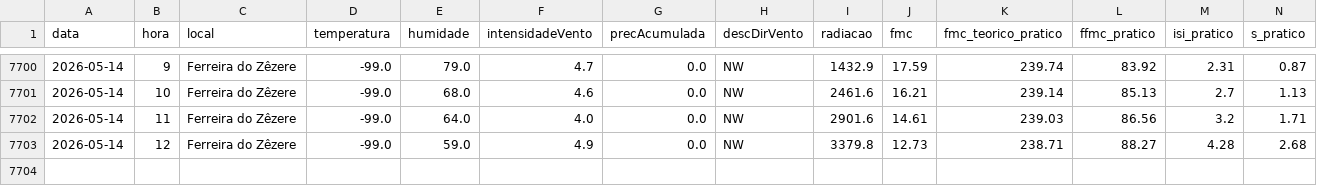
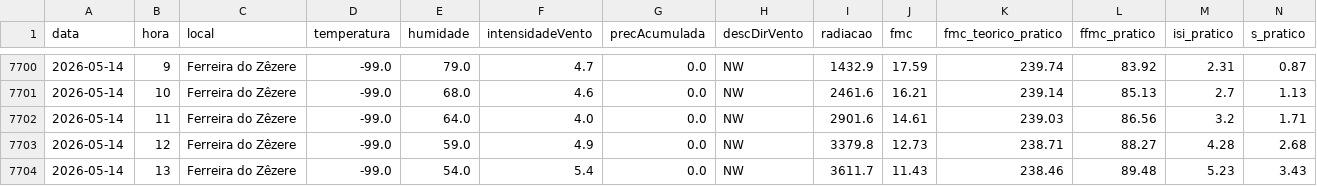
Before and after one commit to 23657/fwi-pipeline-ipt, a CSV file: dados_ferreira_do_zezere_fwi.csv, drawn as a sheet; only a part is shown, gaps mark what is left out; rows hold the shown columns only; the diff names each change by its address in the sheet, - before the commit and + after, or states it on an @@ line.

```diff
--- a/dados_ferreira_do_zezere_fwi.csv
+++ b/dados_ferreira_do_zezere_fwi.csv
+row 7704: 2026-05-14 | 13 | Ferreira do Zêzere | -99.0 | 54.0 | 5.4 | 0.0 | NW | 3611.7 | 11.43 | 238.46 | 89.48 | 5.23 | 3.43
```
Also changed, not shown: dados_castanheira_de_pera_fwi.csv, dados_macao_fwi.csv, 2 other files.
